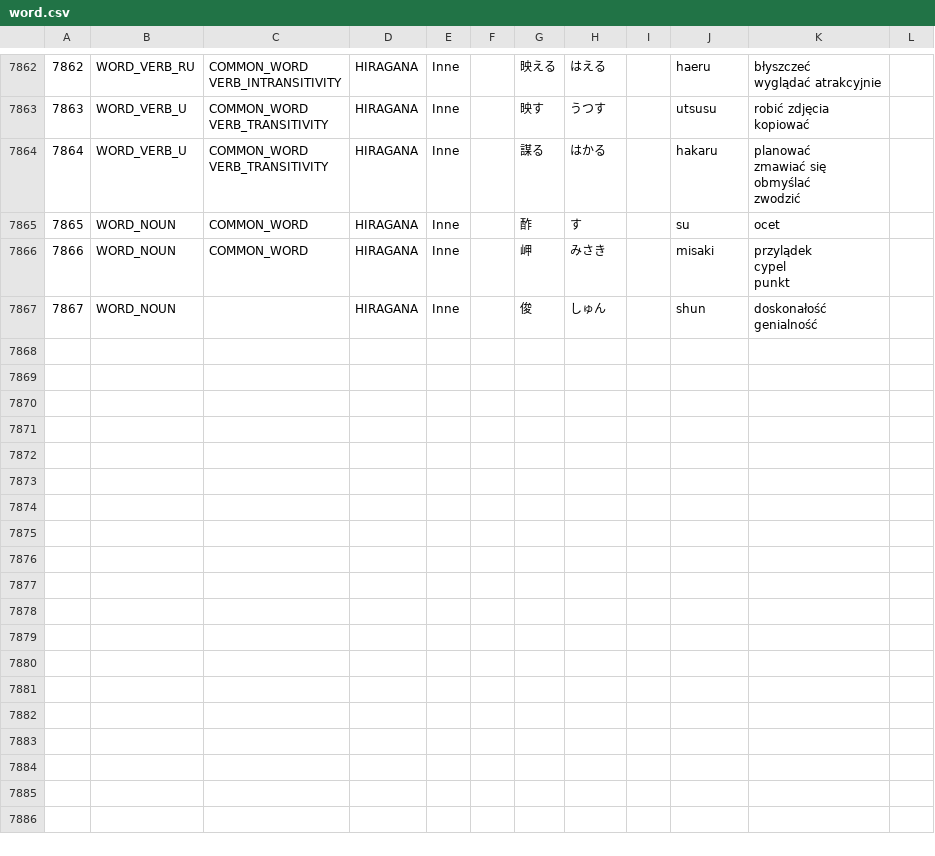
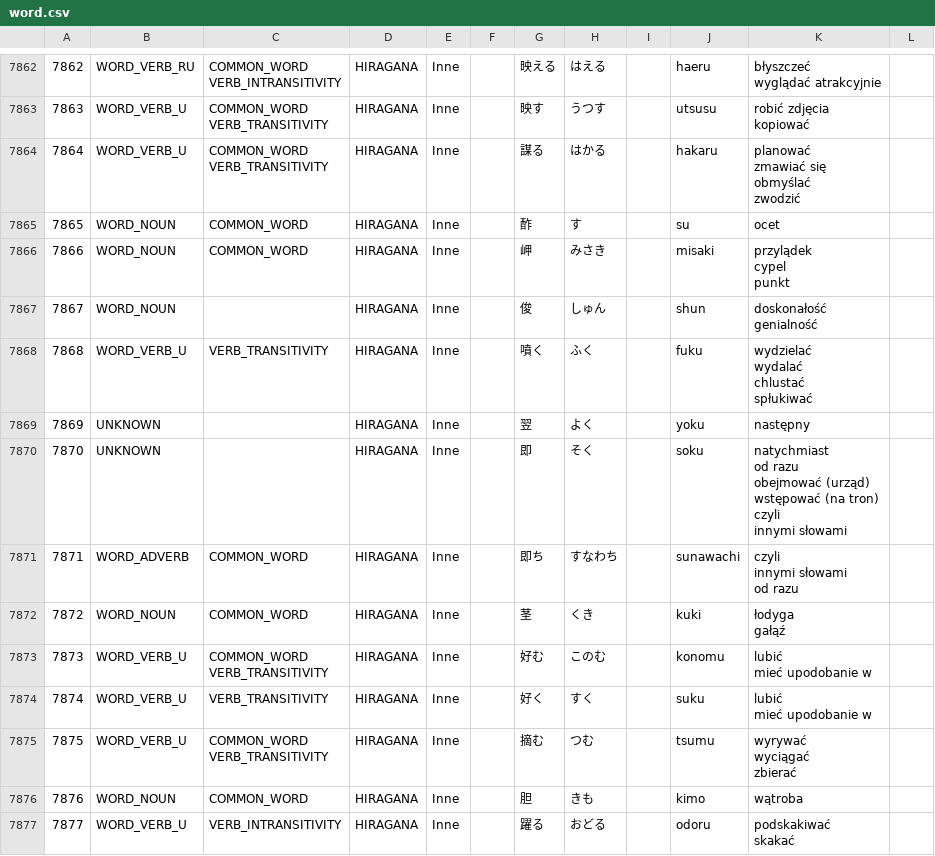
Before and after one commit to dedyk/JaponskiPomocnik, a CSV file: db/word.csv, drawn as a sheet; only a part is shown, gaps mark what is left out; ↵ is a line break in a cell; the diff covers the shown part only; the diff names each change by its address in the sheet, - before the commit and + after, or states it on an @@ line.

```diff
--- a/db/word.csv
+++ b/db/word.csv
+row 7868: 7868 | WORD_VERB_U | VERB_TRANSITIVITY | HIRAGANA | Inne |  | 噴く | ふく |  | fuku | wydzielać ↵ wydalać ↵ chlustać ↵ spłukiwać
+row 7869: 7869 | UNKNOWN |  | HIRAGANA | Inne |  | 翌 | よく |  | yoku | następny
+row 7870: 7870 | UNKNOWN |  | HIRAGANA | Inne |  | 即 | そく |  | soku | natychmiast ↵ od razu ↵ obejmować (urząd) ↵ wstępować (na tron) ↵ czyli ↵ innymi słowami
+row 7871: 7871 | WORD_ADVERB | COMMON_WORD | HIRAGANA | Inne |  | 即ち | すなわち |  | sunawachi | czyli ↵ innymi słowami ↵ od razu
+row 7872: 7872 | WORD_NOUN | COMMON_WORD | HIRAGANA | Inne |  | 茎 | くき |  | kuki | łodyga ↵ gałąź
+row 7873: 7873 | WORD_VERB_U | COMMON_WORD ↵ VERB_TRANSITIVITY | HIRAGANA | Inne |  | 好む | このむ |  | konomu | lubić ↵ mieć upodobanie w
+row 7874: 7874 | WORD_VERB_U | VERB_TRANSITIVITY | HIRAGANA | Inne |  | 好く | すく |  | suku | lubić ↵ mieć upodobanie w
+row 7875: 7875 | WORD_VERB_U | COMMON_WORD ↵ VERB_TRANSITIVITY | HIRAGANA | Inne |  | 摘む | つむ |  | tsumu | wyrywać ↵ wyciągać ↵ zbierać
+row 7876: 7876 | WORD_NOUN | COMMON_WORD | HIRAGANA | Inne |  | 胆 | きも |  | kimo | wątroba
+row 7877: 7877 | WORD_VERB_U | VERB_INTRANSITIVITY | HIRAGANA | Inne |  | 躍る | おどる |  | odoru | podskakiwać ↵ skakać
```
Also changed, not shown: 9 added rows and 5 edited cells elsewhere in this file, 3 other files.
